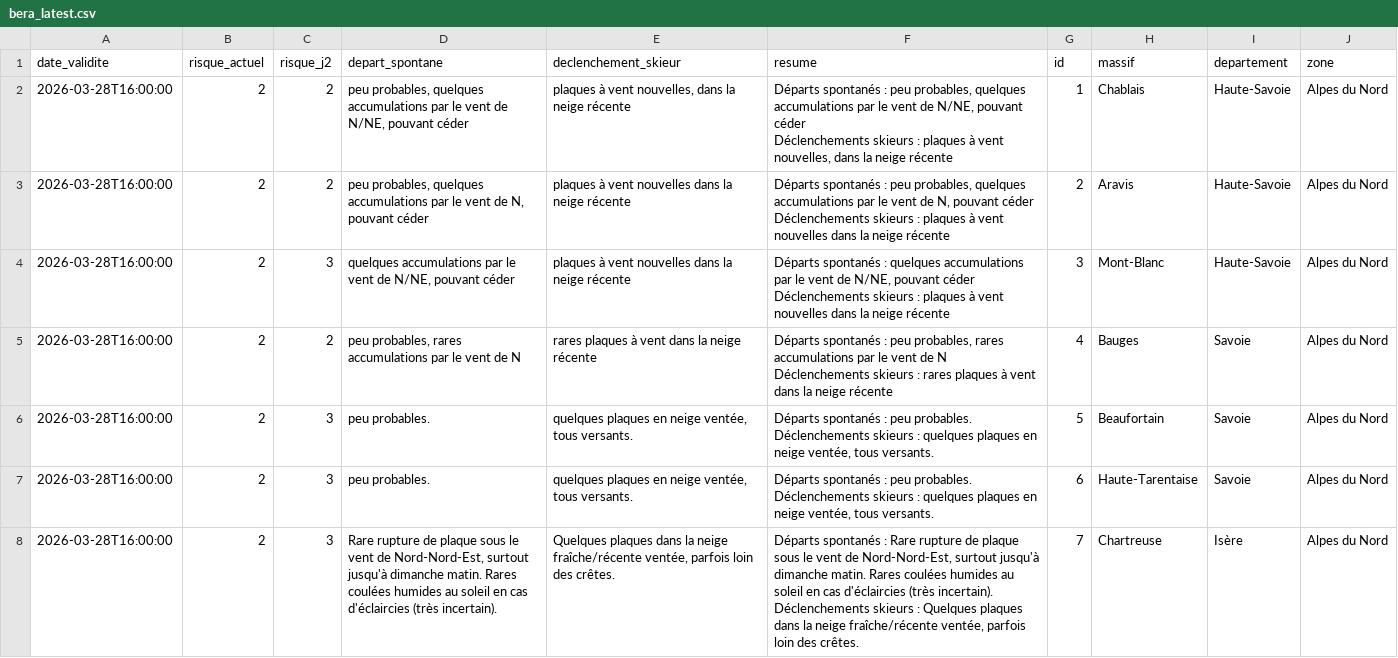
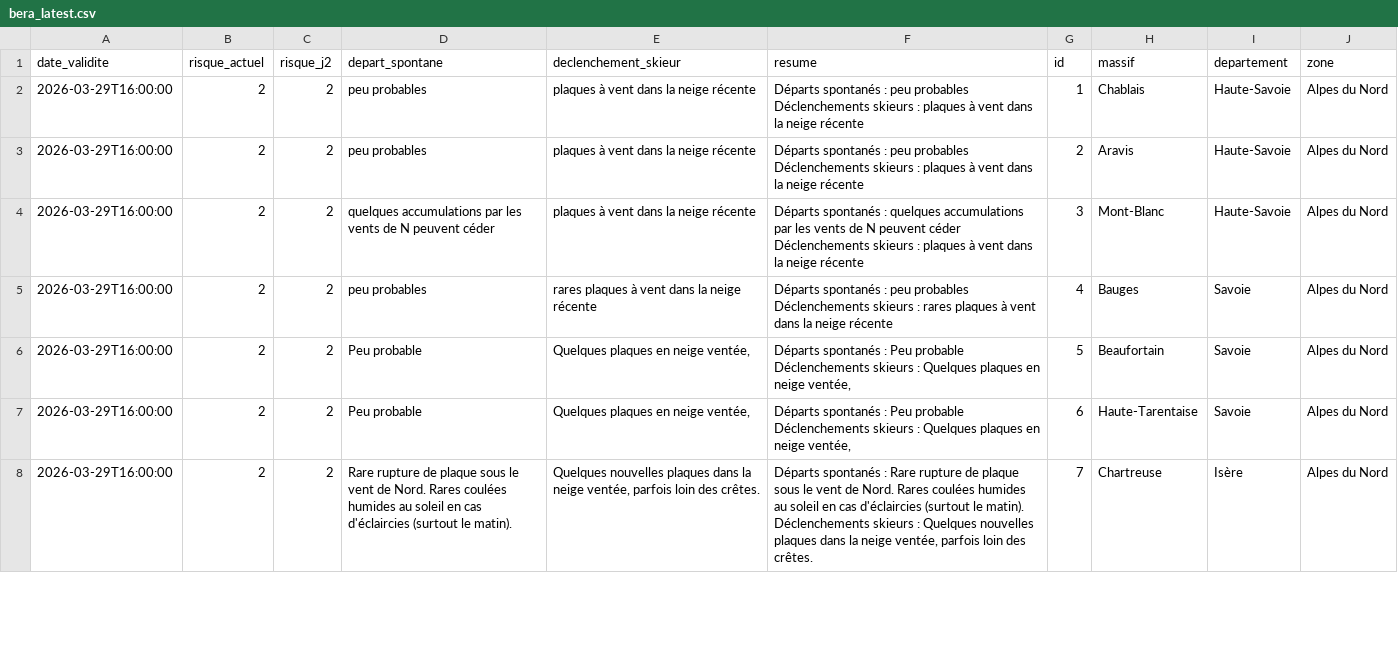
Before and after one commit to Tinevagio/Ski-touring-live, a CSV file: data/bera_latest.csv, drawn as a sheet; only a part is shown; the diff covers the shown part only.

Commit message:
🔄 Update BERA data - 2026-03-29 15:17 UTC

```diff
--- a/data/bera_latest.csv
+++ b/data/bera_latest.csv
@@ -1,15 +1,15 @@
 date_validite,risque_actuel,risque_j2,depart_spontane,declenchement_skieur,resume,id,massif,departement,zone
-2026-03-28T16:00:00,2,2,"peu probables, quelques accumulations par le vent de N/NE, pouvant céder","plaques à vent nouvelles, dans la neige récente","Départs spontanés : peu probables, quelques accumulations par le vent de N/NE, pouvant céder
-Déclenchements skieurs : plaques à vent nouvelles, dans la neige récente",1,Chablais,Haute-Savoie,Alpes du Nord
-2026-03-28T16:00:00,2,2,"peu probables, quelques accumulations par le vent de N, pouvant céder",plaques à vent nouvelles dans la neige récente,"Départs spontanés : peu probables, quelques accumulations par le vent de N, pouvant céder
-Déclenchements skieurs : plaques à vent nouvelles dans la neige récente",2,Aravis,Haute-Savoie,Alpes du Nord
-2026-03-28T16:00:00,2,3,"quelques accumulations par le vent de N/NE, pouvant céder",plaques à vent nouvelles dans la neige récente,"Départs spontanés : quelques accumulations par le vent de N/NE, pouvant céder
-Déclenchements skieurs : plaques à vent nouvelles dans la neige récente",3,Mont-Blanc,Haute-Savoie,Alpes du Nord
-2026-03-28T16:00:00,2,2,"peu probables, rares accumulations par le vent de N",rares plaques à vent dans la neige récente,"Départs spontanés : peu probables, rares accumulations par le vent de N
-Déclenchements skieurs : rares plaques à vent dans la neige récente",4,Bauges,Savoie,Alpes du Nord
-2026-03-28T16:00:00,2,3,peu probables.,"quelques plaques en neige ventée, tous versants.","Départs spontanés : peu probables.
-Déclenchements skieurs : quelques plaques en neige ventée, tous versants.",5,Beaufortain,Savoie,Alpes du Nord
-2026-03-28T16:00:00,2,3,peu probables.,"quelques plaques en neige ventée, tous versants.","Départs spontanés : peu probables.
-Déclenchements skieurs : quelques plaques en neige ventée, tous versants.",6,Haute-Tarentaise,Savoie,Alpes du Nord
-2026-03-28T16:00:00,2,3,"Rare rupture de plaque sous le vent de Nord-Nord-Est, surtout jusqu'à dimanche matin. Rares coulées humides au soleil en cas d'éclaircies (très incertain).","Quelques plaques dans la neige fraîche/récente ventée, parfois loin des crêtes. ","Départs spontanés : Rare rupture de plaque sous le vent de Nord-Nord-Est, surtout jusqu'à dimanche matin. Rares coulées humides au soleil en cas d'éclaircies (très incertain).
-Déclenchements skieurs : Quelques plaques dans la neige fraîche/récente ventée, parfois loin des crêtes. ",7,Chartreuse,Isère,Alpes du Nord
+2026-03-29T16:00:00,2,2,peu probables,plaques à vent dans la neige récente,"Départs spontanés : peu probables
+Déclenchements skieurs : plaques à vent dans la neige récente",1,Chablais,Haute-Savoie,Alpes du Nord
+2026-03-29T16:00:00,2,2,peu probables,plaques à vent dans la neige récente,"Départs spontanés : peu probables
+Déclenchements skieurs : plaques à vent dans la neige récente",2,Aravis,Haute-Savoie,Alpes du Nord
+2026-03-29T16:00:00,2,2,quelques accumulations par les vents de N peuvent céder,plaques à vent dans la neige récente,"Départs spontanés : quelques accumulations par les vents de N peuvent céder
+Déclenchements skieurs : plaques à vent dans la neige récente",3,Mont-Blanc,Haute-Savoie,Alpes du Nord
+2026-03-29T16:00:00,2,2,peu probables,rares plaques à vent dans la neige récente,"Départs spontanés : peu probables
+Déclenchements skieurs : rares plaques à vent dans la neige récente",4,Bauges,Savoie,Alpes du Nord
+2026-03-29T16:00:00,2,2,Peu probable,"Quelques plaques en neige ventée,","Départs spontanés : Peu probable
+Déclenchements skieurs : Quelques plaques en neige ventée,",5,Beaufortain,Savoie,Alpes du Nord
+2026-03-29T16:00:00,2,2,Peu probable,"Quelques plaques en neige ventée,","Départs spontanés : Peu probable
+Déclenchements skieurs : Quelques plaques en neige ventée,",6,Haute-Tarentaise,Savoie,Alpes du Nord
+2026-03-29T16:00:00,2,2,Rare rupture de plaque sous le vent de Nord. Rares coulées humides au soleil en cas d'éclaircies (surtout le matin).,"Quelques nouvelles plaques dans la neige ventée, parfois loin des crêtes. ","Départs spontanés : Rare rupture de plaque sous le vent de Nord. Rares coulées humides au soleil en cas d'éclaircies (surtout le matin).
+Déclenchements skieurs : Quelques nouvelles plaques dans la neige ventée, parfois loin des crêtes. ",7,Chartreuse,Isère,Alpes du Nord
```
Also changed, not shown: 110 edited cells elsewhere in this file, 1 other file.
